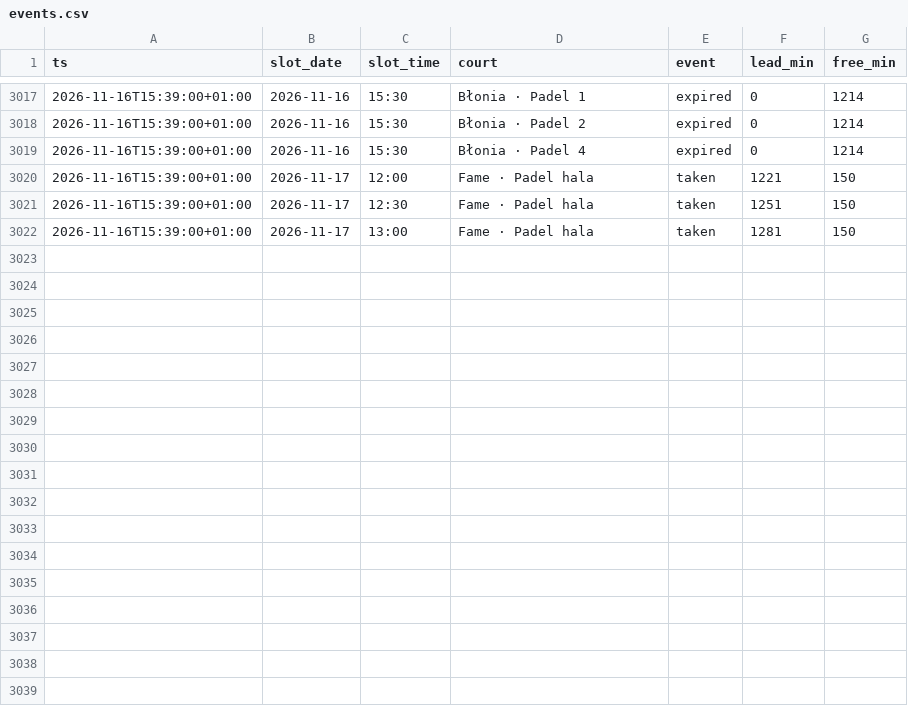
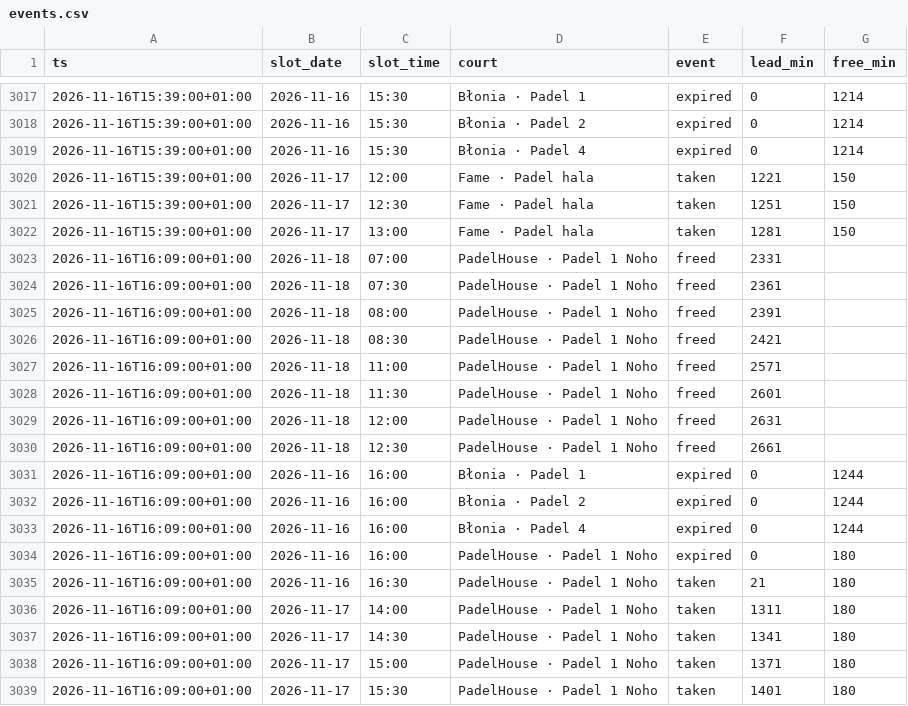
Before and after one commit to romanmelnyk/padel-monitor, a CSV file: data/events.csv, drawn as a sheet; only a part is shown, gaps mark what is left out.

```diff
--- a/data/events.csv
+++ b/data/events.csv
@@ -3022 +3022,18 @@ ts,slot_date,slot_time,court,event,lead_min,free_min
 2026-11-16T15:39:00+01:00,2026-11-17,13:00,Fame · Padel hala,taken,1281,150
+2026-11-16T16:09:00+01:00,2026-11-18,07:00,PadelHouse · Padel 1 Noho,freed,2331,
+2026-11-16T16:09:00+01:00,2026-11-18,07:30,PadelHouse · Padel 1 Noho,freed,2361,
+2026-11-16T16:09:00+01:00,2026-11-18,08:00,PadelHouse · Padel 1 Noho,freed,2391,
+2026-11-16T16:09:00+01:00,2026-11-18,08:30,PadelHouse · Padel 1 Noho,freed,2421,
+2026-11-16T16:09:00+01:00,2026-11-18,11:00,PadelHouse · Padel 1 Noho,freed,2571,
+2026-11-16T16:09:00+01:00,2026-11-18,11:30,PadelHouse · Padel 1 Noho,freed,2601,
+2026-11-16T16:09:00+01:00,2026-11-18,12:00,PadelHouse · Padel 1 Noho,freed,2631,
+2026-11-16T16:09:00+01:00,2026-11-18,12:30,PadelHouse · Padel 1 Noho,freed,2661,
+2026-11-16T16:09:00+01:00,2026-11-16,16:00,Błonia · Padel 1,expired,0,1244
+2026-11-16T16:09:00+01:00,2026-11-16,16:00,Błonia · Padel 2,expired,0,1244
+2026-11-16T16:09:00+01:00,2026-11-16,16:00,Błonia · Padel 4,expired,0,1244
+2026-11-16T16:09:00+01:00,2026-11-16,16:00,PadelHouse · Padel 1 Noho,expired,0,180
+2026-11-16T16:09:00+01:00,2026-11-16,16:30,PadelHouse · Padel 1 Noho,taken,21,180
+2026-11-16T16:09:00+01:00,2026-11-17,14:00,PadelHouse · Padel 1 Noho,taken,1311,180
+2026-11-16T16:09:00+01:00,2026-11-17,14:30,PadelHouse · Padel 1 Noho,taken,1341,180
+2026-11-16T16:09:00+01:00,2026-11-17,15:00,PadelHouse · Padel 1 Noho,taken,1371,180
+2026-11-16T16:09:00+01:00,2026-11-17,15:30,PadelHouse · Padel 1 Noho,taken,1401,180
```
Also changed, not shown: data/runs.csv, 1 other file.
